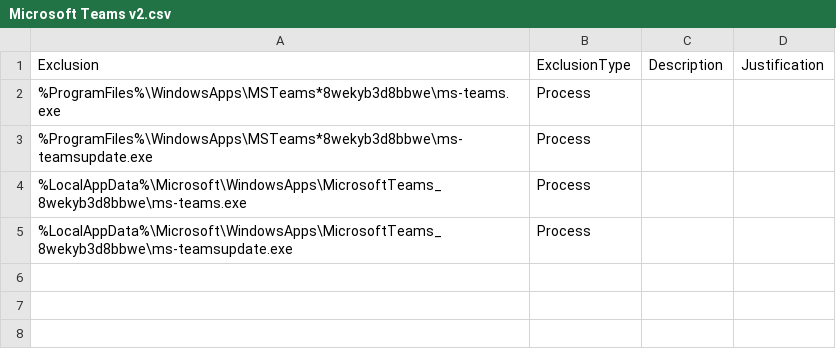
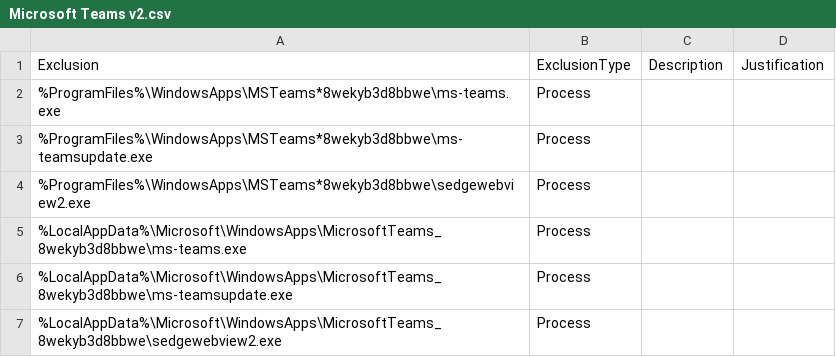
Before and after one commit to j81blog/AntivirusExclusions, a CSV file: Microsoft Teams v2.csv, drawn as a sheet; the diff names each change by its address in the sheet, - before the commit and + after, or states it on an @@ line.

```diff
--- a/Microsoft Teams v2.csv
+++ b/Microsoft Teams v2.csv
+row 4: %ProgramFiles%\WindowsApps\MSTeams*8wekyb3d8bbwe\sedgewebview2.exe | Process
+row 7: %LocalAppData%\Microsoft\WindowsApps\MicrosoftTeams_8wekyb3d8bbwe\sedgewebview2.exe | Process
```
Also changed, not shown: Microsoft FSLogix.csv, Microsoft Internet Information Services.csv, 32 other files.
